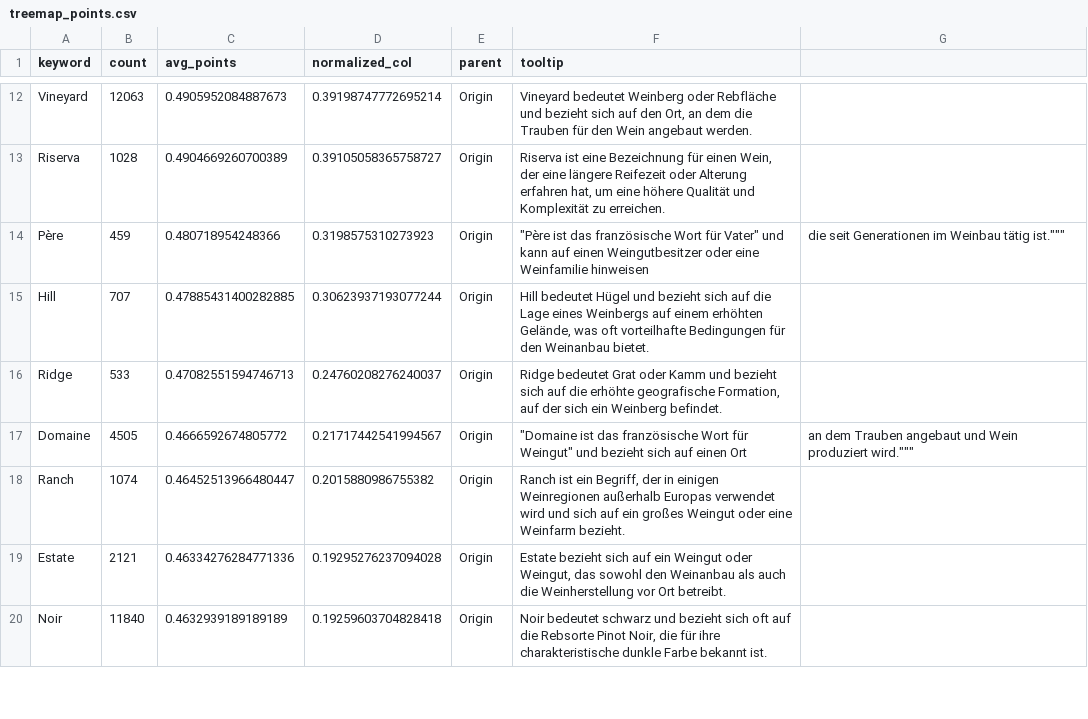
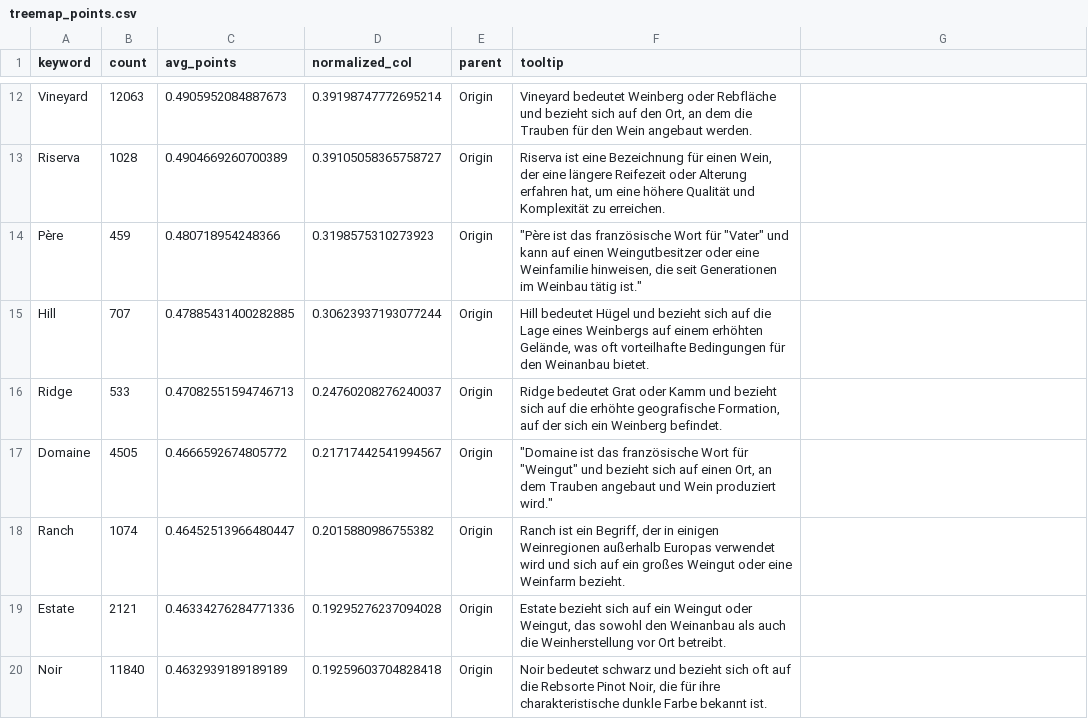
Before and after one commit to buehlermoriz/tastealyze, a CSV file: assets/treemap_points.csv, drawn as a sheet; only a part is shown, gaps mark what is left out; the diff covers the shown part only.

Commit message:
Update treemap_points.csv

```diff
--- a/assets/treemap_points.csv
+++ b/assets/treemap_points.csv
@@ -13,6 +13,6 @@ Vineyard,12063,0.4905952084887673,0.39198747772695214,Origin,"Vineyard bedeutet
 Riserva,1028,0.4904669260700389,0.39105058365758727,Origin,"Riserva ist eine Bezeichnung für einen Wein, der eine längere Reifezeit oder Alterung erfahren hat, um eine höhere Qualität und Komplexität zu erreichen."
-Père,459,0.480718954248366,0.3198575310273923,Origin,"""Père ist das französische Wort für "Vater" und kann auf einen Weingutbesitzer oder eine Weinfamilie hinweisen, die seit Generationen im Weinbau tätig ist."""
+Père,459,0.480718954248366,0.3198575310273923,Origin,"""Père ist das französische Wort für ""Vater"" und kann auf einen Weingutbesitzer oder eine Weinfamilie hinweisen, die seit Generationen im Weinbau tätig ist."""
 Hill,707,0.47885431400282885,0.30623937193077244,Origin,"Hill bedeutet Hügel und bezieht sich auf die Lage eines Weinbergs auf einem erhöhten Gelände, was oft vorteilhafte Bedingungen für den Weinanbau bietet."
 Ridge,533,0.47082551594746713,0.24760208276240037,Origin,"Ridge bedeutet Grat oder Kamm und bezieht sich auf die erhöhte geografische Formation, auf der sich ein Weinberg befindet."
-Domaine,4505,0.4666592674805772,0.21717442541994567,Origin,"""Domaine ist das französische Wort für "Weingut" und bezieht sich auf einen Ort, an dem Trauben angebaut und Wein produziert wird."""
+Domaine,4505,0.4666592674805772,0.21717442541994567,Origin,"""Domaine ist das französische Wort für ""Weingut"" und bezieht sich auf einen Ort, an dem Trauben angebaut und Wein produziert wird."""
 Ranch,1074,0.46452513966480447,0.2015880986755382,Origin,"Ranch ist ein Begriff, der in einigen Weinregionen außerhalb Europas verwendet wird und sich auf ein großes Weingut oder eine Weinfarm bezieht."
```
Also changed, not shown: 6 edited cells elsewhere in this file.
